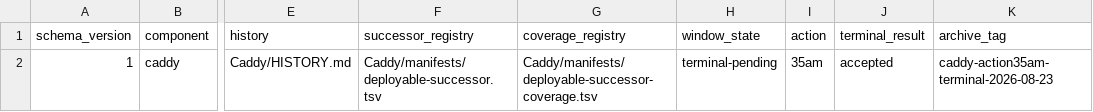
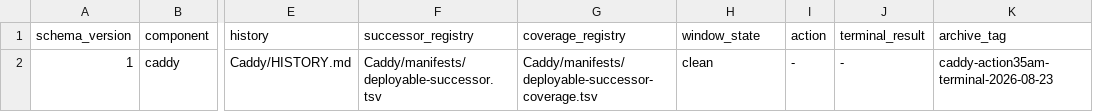
Before and after one commit to Racerx323/homelab-server-configs, a TSV file: deployment-streams.tsv, drawn as a sheet; only a part is shown, gaps mark what is left out; the diff names each change by its address in the sheet, - before the commit and + after, or states it on an @@ line.

Commit message:
Clean accepted Caddy Action 35am deployment window

```diff
--- a/deployment-streams.tsv
+++ b/deployment-streams.tsv
-H2 (window_state): terminal-pending
+H2 (window_state): clean
-I2 (action): 35am
+I2 (action): -
-J2 (terminal_result): accepted
+J2 (terminal_result): -
```
Also changed, not shown: 5 other files.
